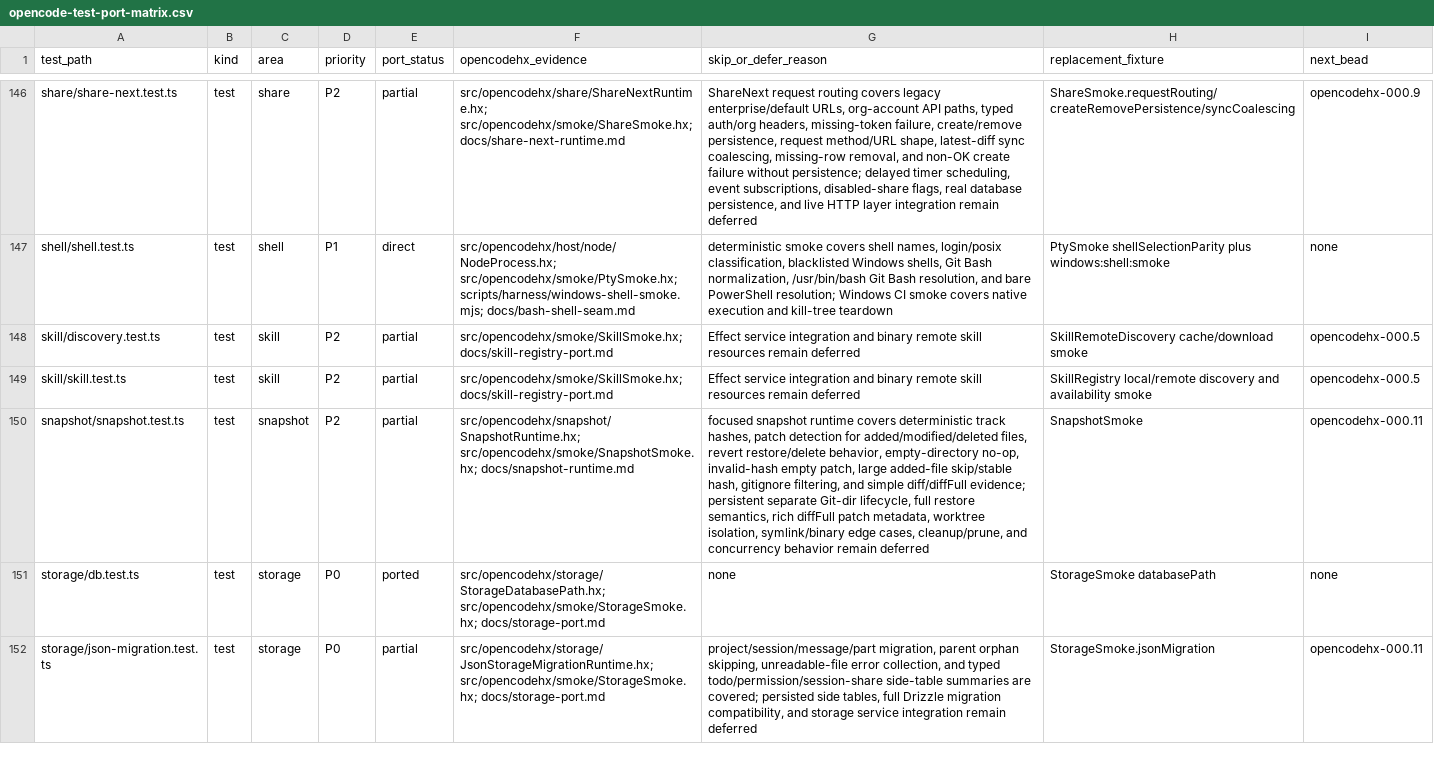
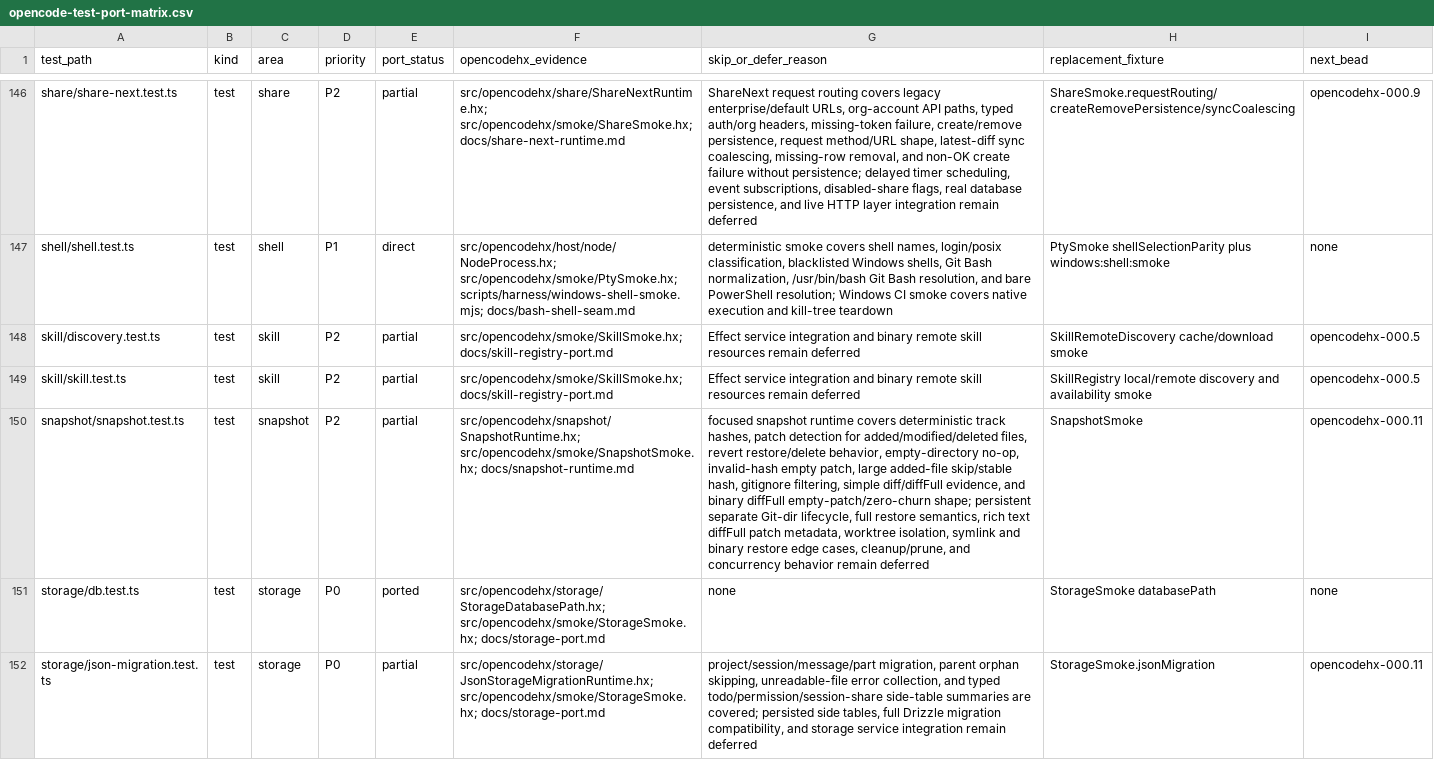
Before and after one commit to fullofcaffeine/opencodehx, a CSV file: reference/opencode-test-port-matrix.csv, drawn as a sheet; only a part is shown, gaps mark what is left out; the diff names each change by its address in the sheet, - before the commit and + after, or states it on an @@ line.

Commit message:
test: cover snapshot binary difffull

```diff
--- a/reference/opencode-test-port-matrix.csv
+++ b/reference/opencode-test-port-matrix.csv
-G150 (skip_or_defer_reason): …gitignore filtering, and simple diff/diffFull evidence; persistent separate Git-dir lifecycle, full restore semantics, rich diffFull patch metadata, worktree isolation, symlink/binary edge cases,…
+G150 (skip_or_defer_reason): …gitignore filtering, simple diff/diffFull evidence, and binary diffFull empty-patch/zero-churn shape; persistent separate Git-dir lifecycle, full restore semantics, rich text diffFull patch metadata, worktree isolation, symlink and binary restore edge cases,…
```
Also changed, not shown: 7 other files.
